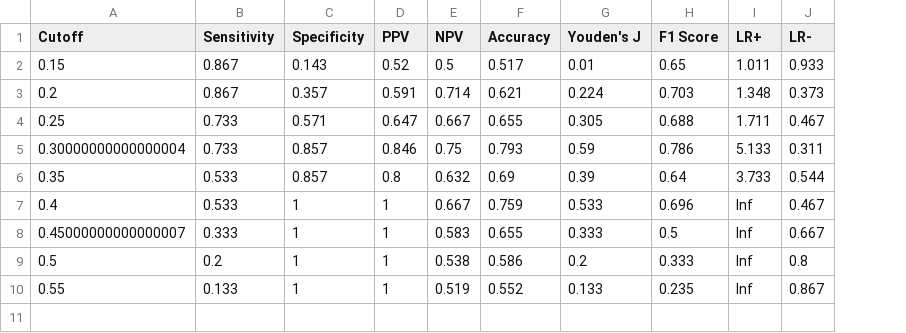
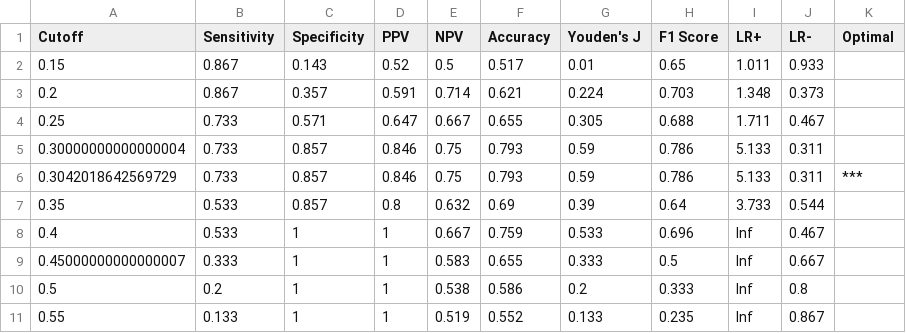
Before and after one commit to sueinchoi/teclistmab_simulator, a CSV file: cutoff_metrics_crs_any.csv, drawn as a sheet; addresses are those after the commit; the diff names each change by its address in the sheet, - before the commit and + after, or states it on an @@ line.

```diff
--- a/cutoff_metrics_crs_any.csv
+++ b/cutoff_metrics_crs_any.csv
+column K (Optimal), empty
+row 6: 0.3042018642569729 | 0.733 | 0.857 | 0.846 | 0.75 | 0.793 | 0.59 | 0.786 | 5.133 | 0.311 | ***
```
Also changed, not shown: cutoff_metrics_all.csv, cutoff_metrics_crs_gr2.csv, 2 other files.
